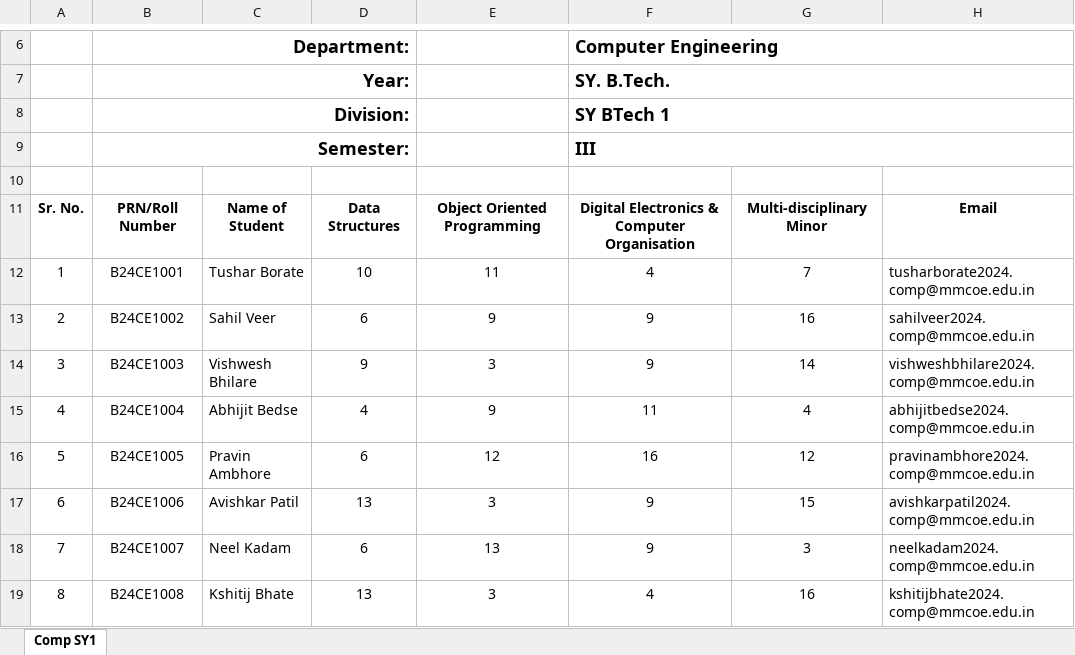
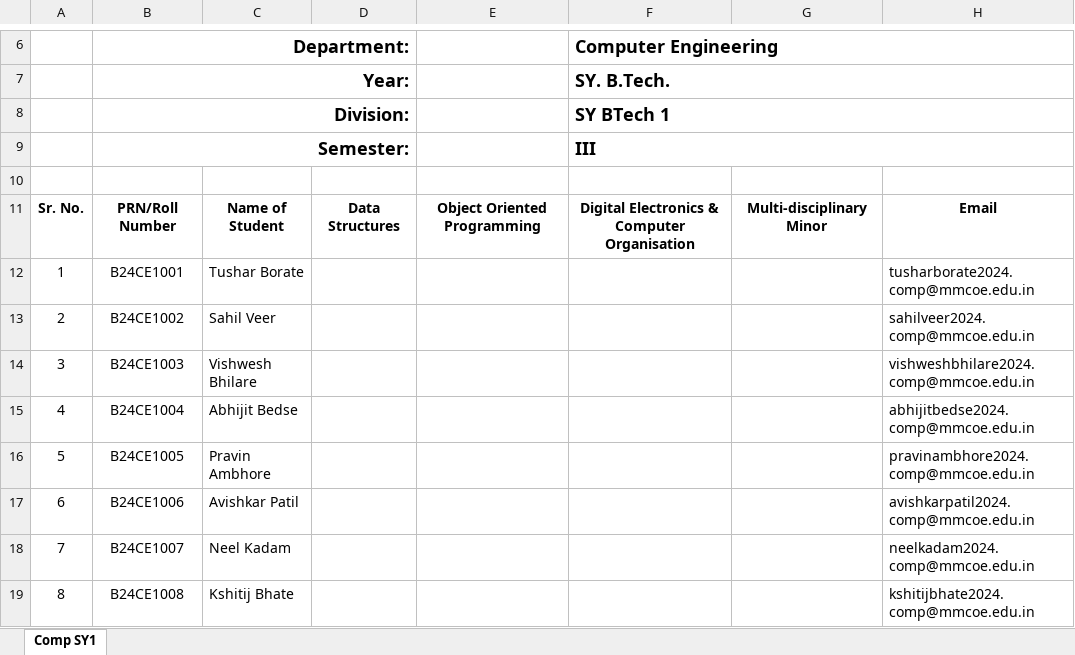
Before and after one commit to prc7558/Score-Synth, an Excel workbook: dist/templates/SY1 Sem 3.xlsx, sheet Comp SY1, drawn as a sheet; only a part is shown, gaps mark what is left out; values as stored, in another font and other column widths than the file's, no borders; charts and pictures not drawn; the diff covers the shown part only; the diff names each change by its address in the sheet, - before the commit and + after, or states it on an @@ line.

```diff
--- a/dist/templates/SY1 Sem 3.xlsx (sheet Comp SY1)
+++ b/dist/templates/SY1 Sem 3.xlsx (sheet Comp SY1)
-D12: 10
+D12: (empty)
-E12: 11
+E12: (empty)
-F12: 4
+F12: (empty)
-G12: 7
+G12: (empty)
-D13: 6
+D13: (empty)
-E13: 9
+E13: (empty)
-F13:F14: 9
+F13:F14: (empty)
-G13: 16
+G13: (empty)
-D14: 9
+D14: (empty)
-E14: 3
+E14: (empty)
-G14: 14
+G14: (empty)
-D15: 4
+D15: (empty)
-E15: 9
+E15: (empty)
-F15: 11
+F15: (empty)
-G15: 4
+G15: (empty)
-D16: 6
+D16: (empty)
-E16: 12
+E16: (empty)
-F16: 16
+F16: (empty)
-G16: 12
+G16: (empty)
-D17: 13
+D17: (empty)
-E17: 3
+E17: (empty)
-F17:F18: 9
+F17:F18: (empty)
-G17: 15
+G17: (empty)
-D18: 6
+D18: (empty)
-E18: 13
+E18: (empty)
-G18: 3
+G18: (empty)
-D19: 13
+D19: (empty)
-E19: 3
+E19: (empty)
-F19: 4
+F19: (empty)
-G19: 16
+G19: (empty)
```
Also changed, not shown: 272 edited cells elsewhere in this sheet, dist/templates/SY1 Sem 4.xlsx, dist/templates/SY2 Sem 4.xlsx, 19 other files.
